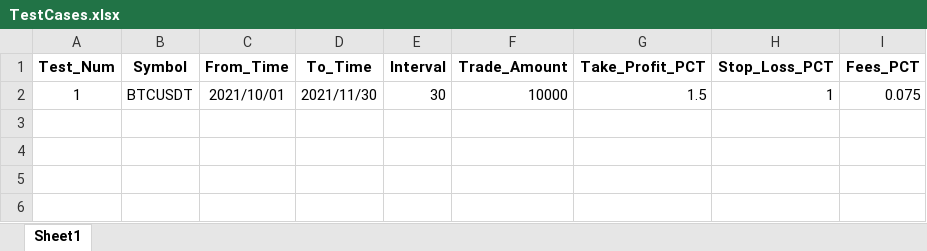
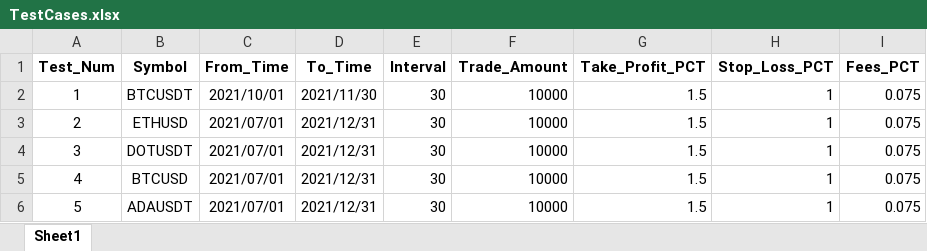
Before and after one commit to SebCoding/BackTester, an Excel workbook: TestCases.xlsx, sheet Sheet1, drawn as a sheet; values as stored, in another font and other column widths than the file's, no borders; the diff names each change by its address in the sheet, - before the commit and + after, or states it on an @@ line.

Commit message:
Replaces the console stats output by Excel file output.

```diff
--- a/TestCases.xlsx (sheet Sheet1)
+++ b/TestCases.xlsx (sheet Sheet1)
+row 3: 2 | ETHUSD | 2021/07/01 | 2021/12/31 | 30 | 10000 | 1.5 | 1 | 0.075
+row 4: 3 | DOTUSDT | 2021/07/01 | 2021/12/31 | 30 | 10000 | 1.5 | 1 | 0.075
+row 5: 4 | BTCUSD | 2021/07/01 | 2021/12/31 | 30 | 10000 | 1.5 | 1 | 0.075
+row 6: 5 | ADAUSDT | 2021/07/01 | 2021/12/31 | 30 | 10000 | 1.5 | 1 | 0.075
```
Also changed, not shown: BackTesting Results/1__BTCUSDT_2021-10-01_to_2021-11-30_[30]_Trades.xlsx, ByBit Historical/BTCUSDT_2021-10-01_to_2021-11-30_[30].xlsx, 15 other files.
